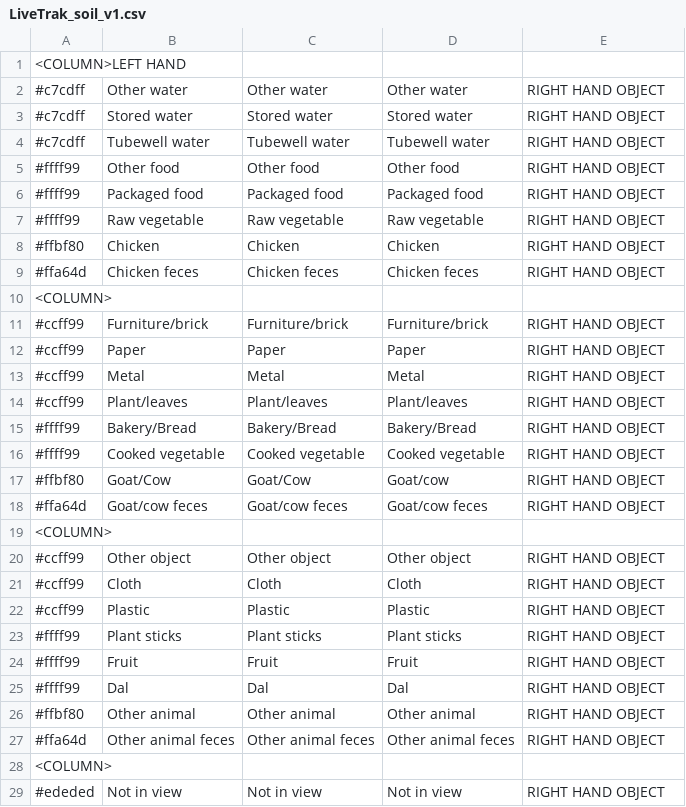
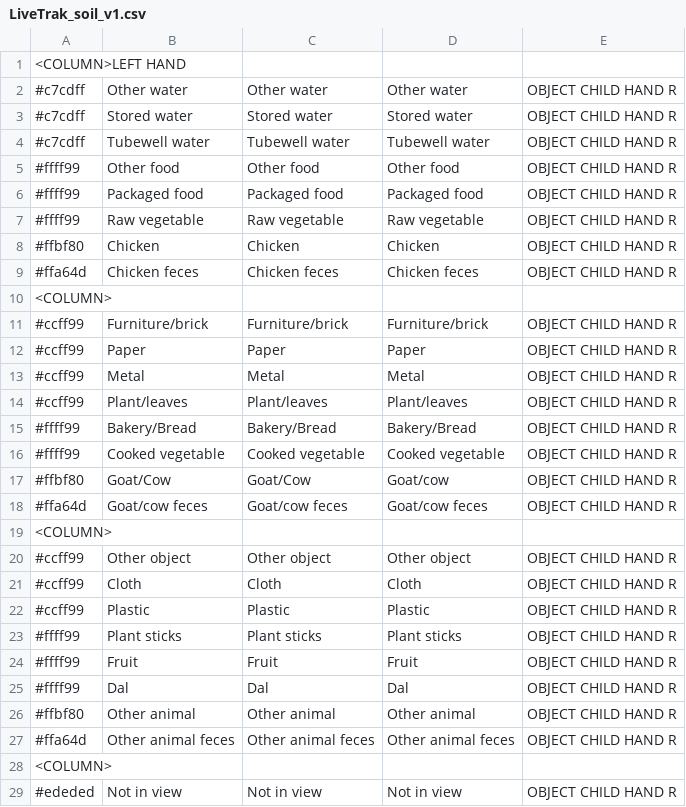
Before and after one commit to juleea/LiveTrak, a CSV file: app/src/main/assets/LiveTrak_soil_v1.csv, drawn as a sheet; only a part is shown; the diff covers the shown part only.

```diff
--- a/app/src/main/assets/LiveTrak_soil_v1.csv
+++ b/app/src/main/assets/LiveTrak_soil_v1.csv
@@ -1,29 +1,29 @@
 <COLUMN>LEFT HAND,,,,
-#c7cdff,Other water,Other water,Other water,RIGHT HAND OBJECT
-#c7cdff,Stored water,Stored water,Stored water,RIGHT HAND OBJECT
-#c7cdff,Tubewell water,Tubewell water,Tubewell water,RIGHT HAND OBJECT
-#ffff99,Other food,Other food,Other food,RIGHT HAND OBJECT
-#ffff99,Packaged food,Packaged food,Packaged food,RIGHT HAND OBJECT
-#ffff99,Raw vegetable,Raw vegetable,Raw vegetable,RIGHT HAND OBJECT
-#ffbf80,Chicken,Chicken,Chicken,RIGHT HAND OBJECT
-#ffa64d,Chicken feces,Chicken feces,Chicken feces,RIGHT HAND OBJECT
+#c7cdff,Other water,Other water,Other water,OBJECT CHILD HAND R
+#c7cdff,Stored water,Stored water,Stored water,OBJECT CHILD HAND R
+#c7cdff,Tubewell water,Tubewell water,Tubewell water,OBJECT CHILD HAND R
+#ffff99,Other food,Other food,Other food,OBJECT CHILD HAND R
+#ffff99,Packaged food,Packaged food,Packaged food,OBJECT CHILD HAND R
+#ffff99,Raw vegetable,Raw vegetable,Raw vegetable,OBJECT CHILD HAND R
+#ffbf80,Chicken,Chicken,Chicken,OBJECT CHILD HAND R
+#ffa64d,Chicken feces,Chicken feces,Chicken feces,OBJECT CHILD HAND R
 <COLUMN>,,,,
-#ccff99,Furniture/brick,Furniture/brick,Furniture/brick,RIGHT HAND OBJECT
-#ccff99,Paper,Paper,Paper,RIGHT HAND OBJECT
-#ccff99,Metal,Metal,Metal,RIGHT HAND OBJECT
-#ccff99,Plant/leaves,Plant/leaves,Plant/leaves,RIGHT HAND OBJECT
-#ffff99,Bakery/Bread,Bakery/Bread,Bakery/Bread,RIGHT HAND OBJECT
-#ffff99,Cooked vegetable,Cooked vegetable,Cooked vegetable,RIGHT HAND OBJECT
-#ffbf80,Goat/Cow,Goat/Cow,Goat/cow,RIGHT HAND OBJECT
-#ffa64d,Goat/cow feces,Goat/cow feces,Goat/cow feces,RIGHT HAND OBJECT
+#ccff99,Furniture/brick,Furniture/brick,Furniture/brick,OBJECT CHILD HAND R
+#ccff99,Paper,Paper,Paper,OBJECT CHILD HAND R
+#ccff99,Metal,Metal,Metal,OBJECT CHILD HAND R
+#ccff99,Plant/leaves,Plant/leaves,Plant/leaves,OBJECT CHILD HAND R
+#ffff99,Bakery/Bread,Bakery/Bread,Bakery/Bread,OBJECT CHILD HAND R
+#ffff99,Cooked vegetable,Cooked vegetable,Cooked vegetable,OBJECT CHILD HAND R
+#ffbf80,Goat/Cow,Goat/Cow,Goat/cow,OBJECT CHILD HAND R
+#ffa64d,Goat/cow feces,Goat/cow feces,Goat/cow feces,OBJECT CHILD HAND R
 <COLUMN>,,,,
-#ccff99,Other object,Other object,Other object,RIGHT HAND OBJECT
-#ccff99,Cloth,Cloth,Cloth,RIGHT HAND OBJECT
-#ccff99,Plastic,Plastic,Plastic,RIGHT HAND OBJECT
-#ffff99,Plant sticks,Plant sticks,Plant sticks,RIGHT HAND OBJECT
-#ffff99,Fruit,Fruit,Fruit,RIGHT HAND OBJECT
-#ffff99,Dal,Dal,Dal,RIGHT HAND OBJECT
-#ffbf80,Other animal,Other animal,Other animal,RIGHT HAND OBJECT
-#ffa64d,Other animal feces,Other animal feces,Other animal feces,RIGHT HAND OBJECT
+#ccff99,Other object,Other object,Other object,OBJECT CHILD HAND R
+#ccff99,Cloth,Cloth,Cloth,OBJECT CHILD HAND R
+#ccff99,Plastic,Plastic,Plastic,OBJECT CHILD HAND R
+#ffff99,Plant sticks,Plant sticks,Plant sticks,OBJECT CHILD HAND R
+#ffff99,Fruit,Fruit,Fruit,OBJECT CHILD HAND R
+#ffff99,Dal,Dal,Dal,OBJECT CHILD HAND R
+#ffbf80,Other animal,Other animal,Other animal,OBJECT CHILD HAND R
+#ffa64d,Other animal feces,Other animal feces,Other animal feces,OBJECT CHILD HAND R
 <COLUMN>,,,,
-#ededed,Not in view,Not in view,Not in view,RIGHT HAND OBJECT
+#ededed,Not in view,Not in view,Not in view,OBJECT CHILD HAND R
```
Also changed, not shown: 50 edited cells elsewhere in this file, 1 other file.
